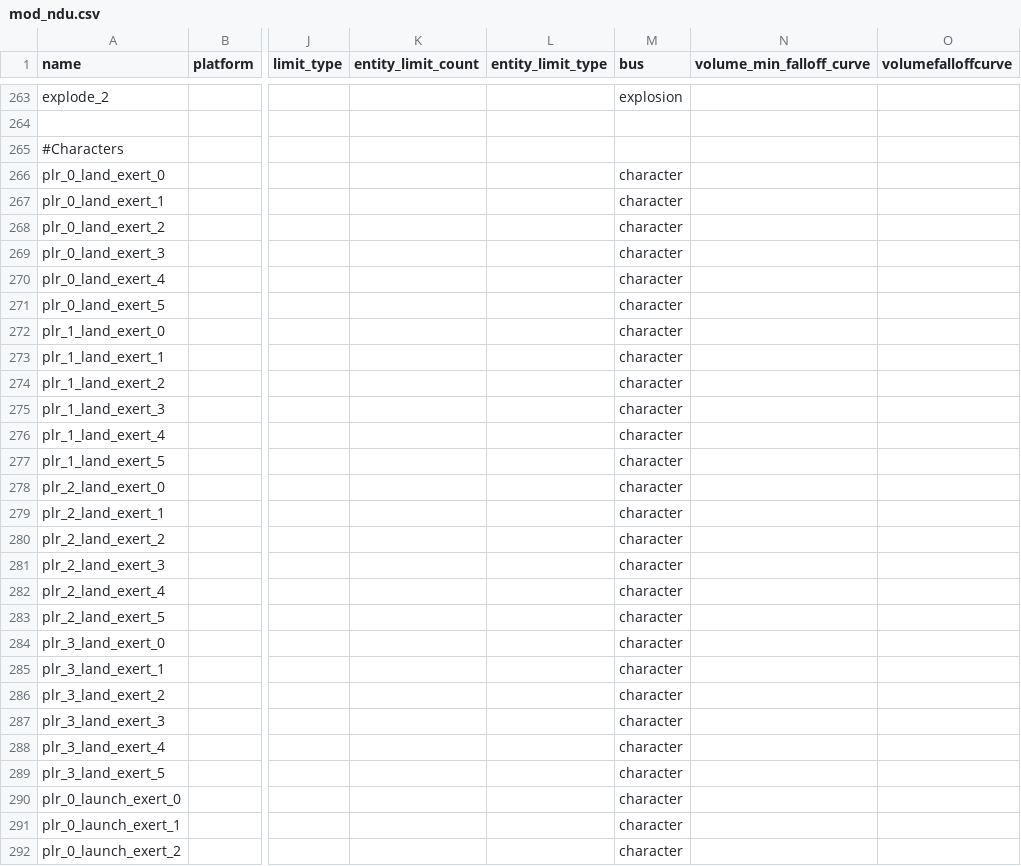
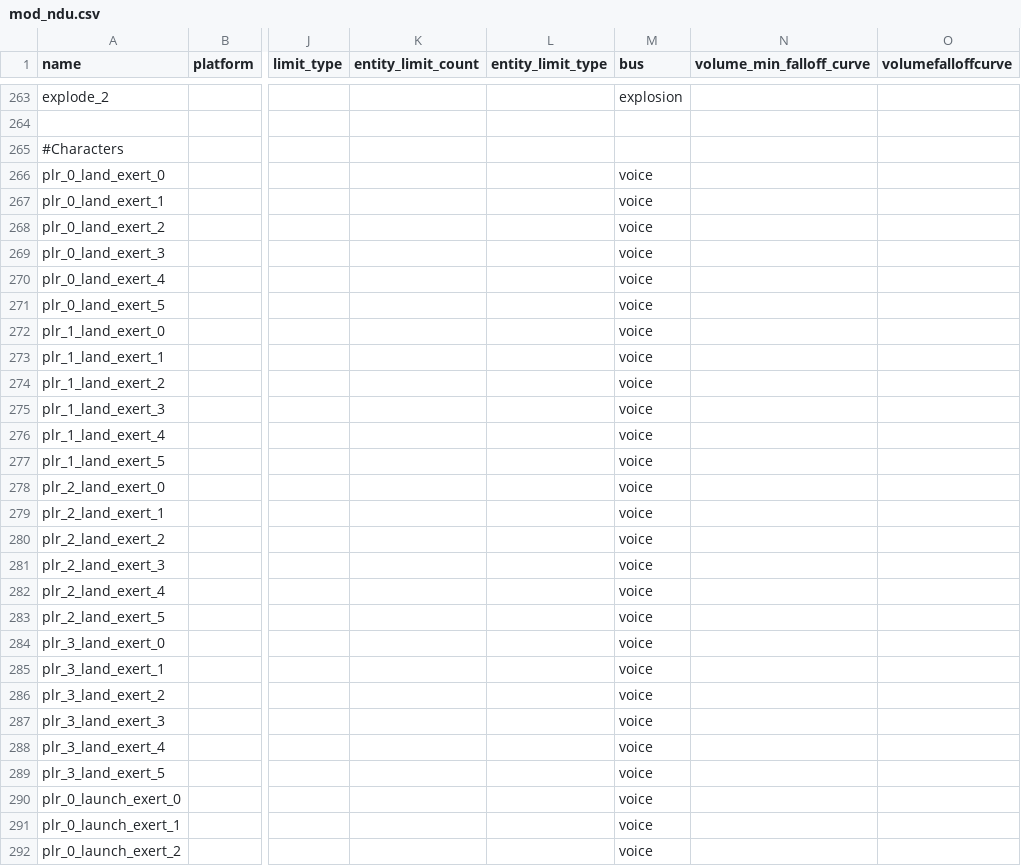
Before and after one commit to Keyware-Digital/NDU-Reloaded, a CSV file: soundaliases/mod_ndu.csv, drawn as a sheet; only a part is shown, gaps mark what is left out; the diff covers the shown part only; the diff names each change by its address in the sheet, - before the commit and + after, or states it on an @@ line.

```diff
--- a/soundaliases/mod_ndu.csv
+++ b/soundaliases/mod_ndu.csv
-M266:M292 (bus): character
+M266:M292 (bus): voice
```
Also changed, not shown: 102 edited cells elsewhere in this file, mod.csv, soundaliases/mod_ndu_powerup.csv, 52 other files.
